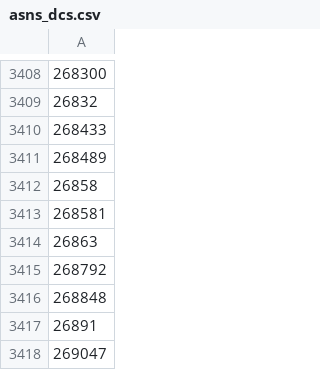
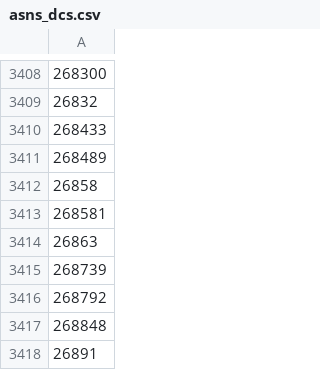
Before and after one commit to Umkus/ip-index, a CSV file: data/asns_dcs.csv, drawn as a sheet; only a part is shown, gaps mark what is left out; the shorter side is filled out with more unchanged rows.

```diff
--- a/data/asns_dcs.csv
+++ b/data/asns_dcs.csv
@@ -3414,2 +3414,3 @@
 26863
+268739
 268792
```
